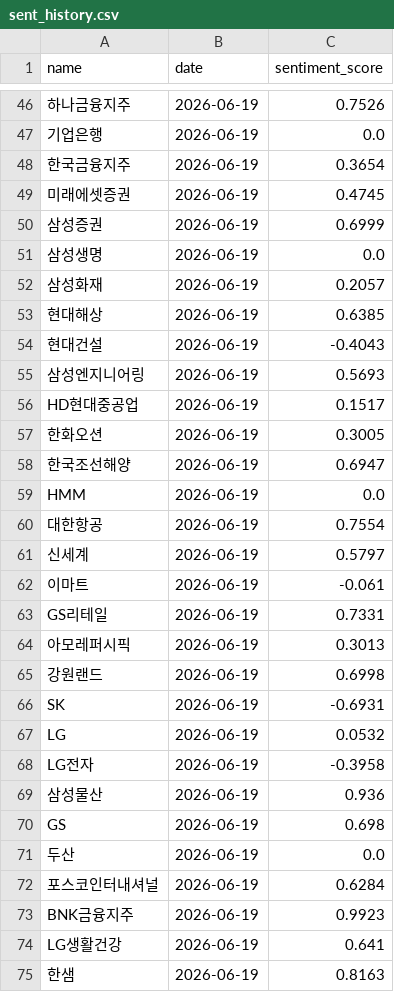
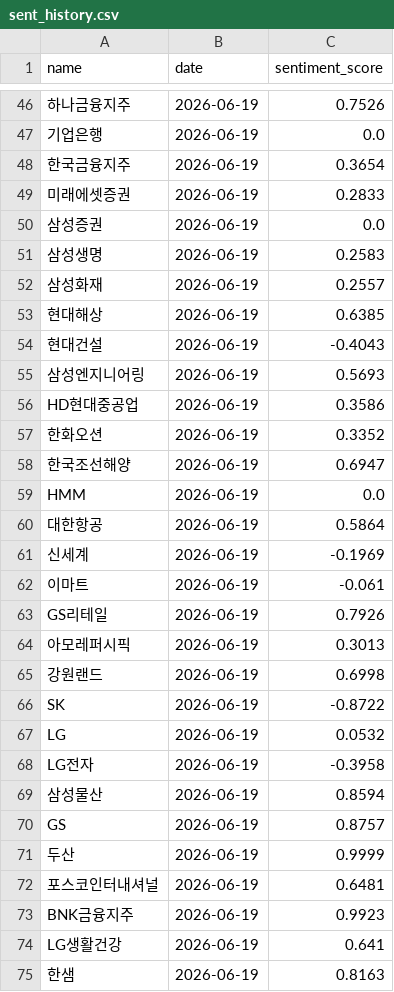
Before and after one commit to jacob-ygm/krx-dashboard, a CSV file: sent_history.csv, drawn as a sheet; only a part is shown, gaps mark what is left out; the diff covers the shown part only; the diff names each change by its address in the sheet, - before the commit and + after, or states it on an @@ line.

```diff
--- a/sent_history.csv
+++ b/sent_history.csv
-C49 (sentiment_score): 0.4745
+C49 (sentiment_score): 0.2833
-C50 (sentiment_score): 0.6999
+C50 (sentiment_score): 0.0
-C51 (sentiment_score): 0.0
+C51 (sentiment_score): 0.2583
-C52 (sentiment_score): 0.2057
+C52 (sentiment_score): 0.2557
-C56 (sentiment_score): 0.1517
+C56 (sentiment_score): 0.3586
-C57 (sentiment_score): 0.3005
+C57 (sentiment_score): 0.3352
-C60 (sentiment_score): 0.7554
+C60 (sentiment_score): 0.5864
-C61 (sentiment_score): 0.5797
+C61 (sentiment_score): -0.1969
-C63 (sentiment_score): 0.7331
+C63 (sentiment_score): 0.7926
-C66 (sentiment_score): -0.6931
+C66 (sentiment_score): -0.8722
-C69 (sentiment_score): 0.936
+C69 (sentiment_score): 0.8594
-C70 (sentiment_score): 0.698
+C70 (sentiment_score): 0.8757
-C71 (sentiment_score): 0.0
+C71 (sentiment_score): 0.9999
-C72 (sentiment_score): 0.6284
+C72 (sentiment_score): 0.6481
```
Also changed, not shown: 22 edited cells elsewhere in this file, feature_importance.csv, full_result.csv, 10 other files.
